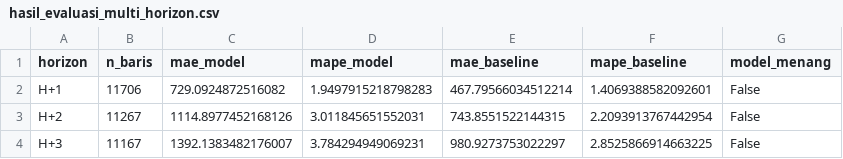
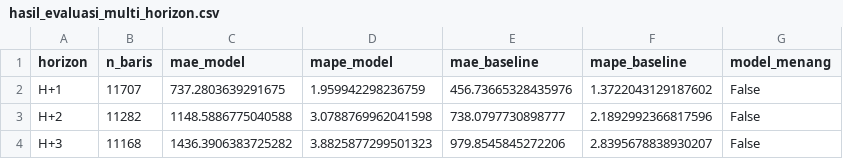
Before and after one commit to Hafizhputra27/example_scrap, a CSV file: models/hasil_evaluasi_multi_horizon.csv, drawn as a sheet.

```diff
--- a/models/hasil_evaluasi_multi_horizon.csv
+++ b/models/hasil_evaluasi_multi_horizon.csv
@@ -1,4 +1,4 @@
 horizon,n_baris,mae_model,mape_model,mae_baseline,mape_baseline,model_menang
-H+1,11706,729.0924872516082,1.9497915218798283,467.79566034512214,1.4069388582092601,False
-H+2,11267,1114.8977452168126,3.011845651552031,743.8551522144315,2.2093913767442954,False
-H+3,11167,1392.1383482176007,3.784294949069231,980.9273753022297,2.8525866914663225,False
+H+1,11707,737.2803639291675,1.959942298236759,456.73665328435976,1.3722043129187602,False
+H+2,11282,1148.5886775040588,3.0788769962041598,738.0797730898777,2.1892992366817596,False
+H+3,11168,1436.3906383725282,3.8825877299501323,979.8545845272206,2.8395678838930207,False
```
Also changed, not shown: data/processed/cuaca_9_pasar.csv, data/processed/kurs_usd_idr.csv, 22 other files.
